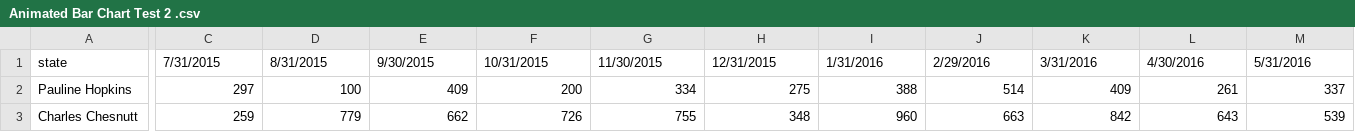
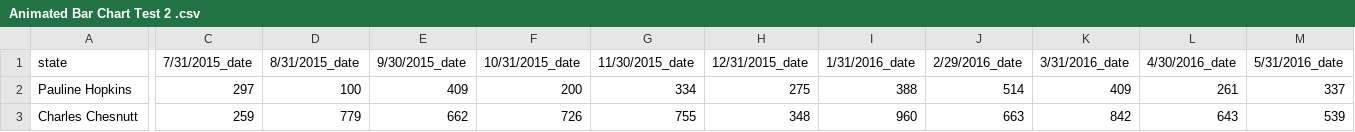
Before and after one commit to JamunaaJayashreeS/Datasets, a CSV file: Animated Bar Chart Test 2 .csv, drawn as a sheet; only a part is shown, gaps mark what is left out; the diff covers the shown part only; the diff names each change by its address in the sheet, - before the commit and + after, or states it on an @@ line.

```diff
--- a/Animated Bar Chart Test 2 .csv
+++ b/Animated Bar Chart Test 2 .csv
-C1: 7/31/2015
+C1: 7/31/2015_date
-D1: 8/31/2015
+D1: 8/31/2015_date
-E1: 9/30/2015
+E1: 9/30/2015_date
-F1: 10/31/2015
+F1: 10/31/2015_date
-G1: 11/30/2015
+G1: 11/30/2015_date
-H1: 12/31/2015
+H1: 12/31/2015_date
-I1: 1/31/2016
+I1: 1/31/2016_date
-J1: 2/29/2016
+J1: 2/29/2016_date
-K1: 3/31/2016
+K1: 3/31/2016_date
-L1: 4/30/2016
+L1: 4/30/2016_date
-M1: 5/31/2016
+M1: 5/31/2016_date
```
Also changed, not shown: 70 edited cells elsewhere in this file.
